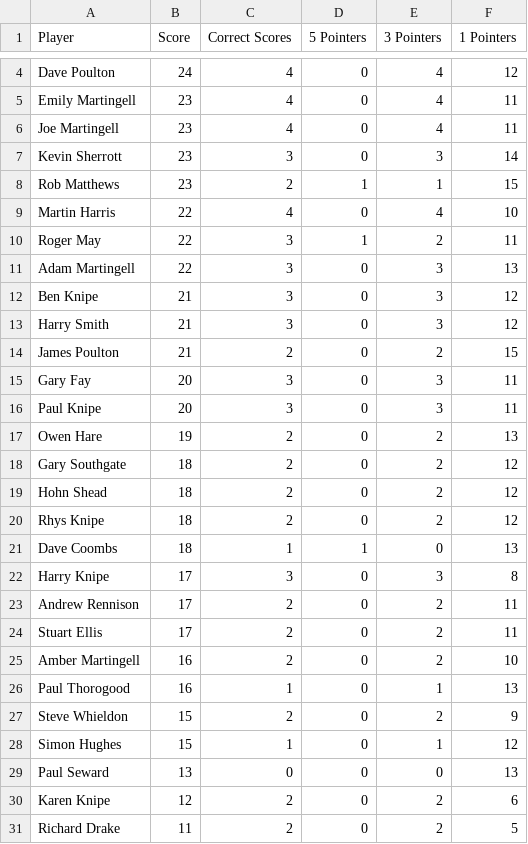
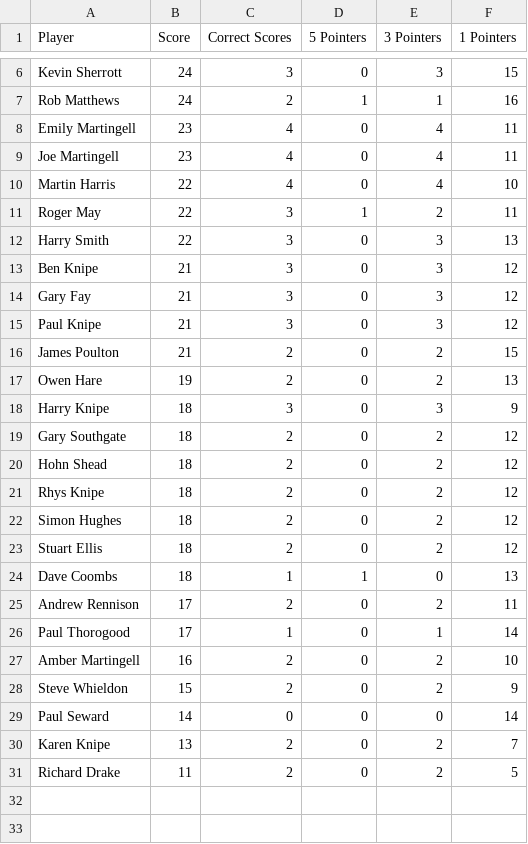
Before and after one commit to ps9786/pl-predictions, a CSV file: wc/league_table.csv, drawn as a sheet; only a part is shown, gaps mark what is left out; removed rows and columns are numbered as before the commit, all else as after; the diff covers the shown part only; the diff names each change by its address in the sheet, - before the commit and + after, or states it on an @@ line.

Commit message:
New Leaderboard: Fri Jun 19 06:00:04 BST 2026

```diff
--- a/wc/league_table.csv
+++ b/wc/league_table.csv
-row 4: Dave Poulton | 24 | 4 | 0 | 4 | 12
+row 6: Kevin Sherrott | 24 | 3 | 0 | 3 | 15
+row 7: Rob Matthews | 24 | 2 | 1 | 1 | 16
-row 7: Kevin Sherrott | 23 | 3 | 0 | 3 | 14
-row 8: Rob Matthews | 23 | 2 | 1 | 1 | 15
-A12 (Player): Adam Martingell
+A12 (Player): Harry Smith
-A14 (Player): Harry Smith
+A14 (Player): Gary Fay
+row 15: Paul Knipe | 21 | 3 | 0 | 3 | 12
-row 15: Gary Fay | 20 | 3 | 0 | 3 | 11
-row 16: Paul Knipe | 20 | 3 | 0 | 3 | 11
+row 18: Harry Knipe | 18 | 3 | 0 | 3 | 9
+row 22: Simon Hughes | 18 | 2 | 0 | 2 | 12
+row 23: Stuart Ellis | 18 | 2 | 0 | 2 | 12
-row 22: Harry Knipe | 17 | 3 | 0 | 3 | 8
-row 24: Stuart Ellis | 17 | 2 | 0 | 2 | 11
+row 26: Paul Thorogood | 17 | 1 | 0 | 1 | 14
-row 26: Paul Thorogood | 16 | 1 | 0 | 1 | 13
-row 28: Simon Hughes | 15 | 1 | 0 | 1 | 12
-B29 (Score): 13
+B29 (Score): 14
-F29 (1 Pointers): 13
+F29 (1 Pointers): 14
-B30 (Score): 12
+B30 (Score): 13
-F30 (1 Pointers): 6
+F30 (1 Pointers): 7
```
Also changed, not shown: 3 added rows and 1 removed row elsewhere in this file.
